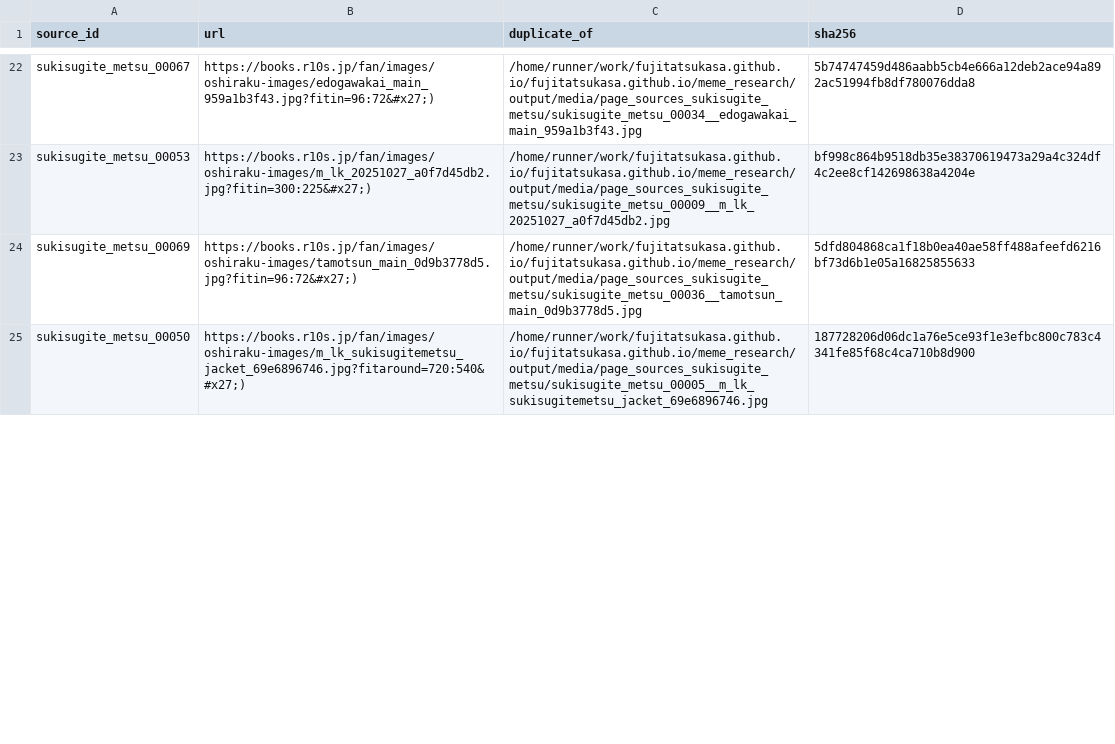
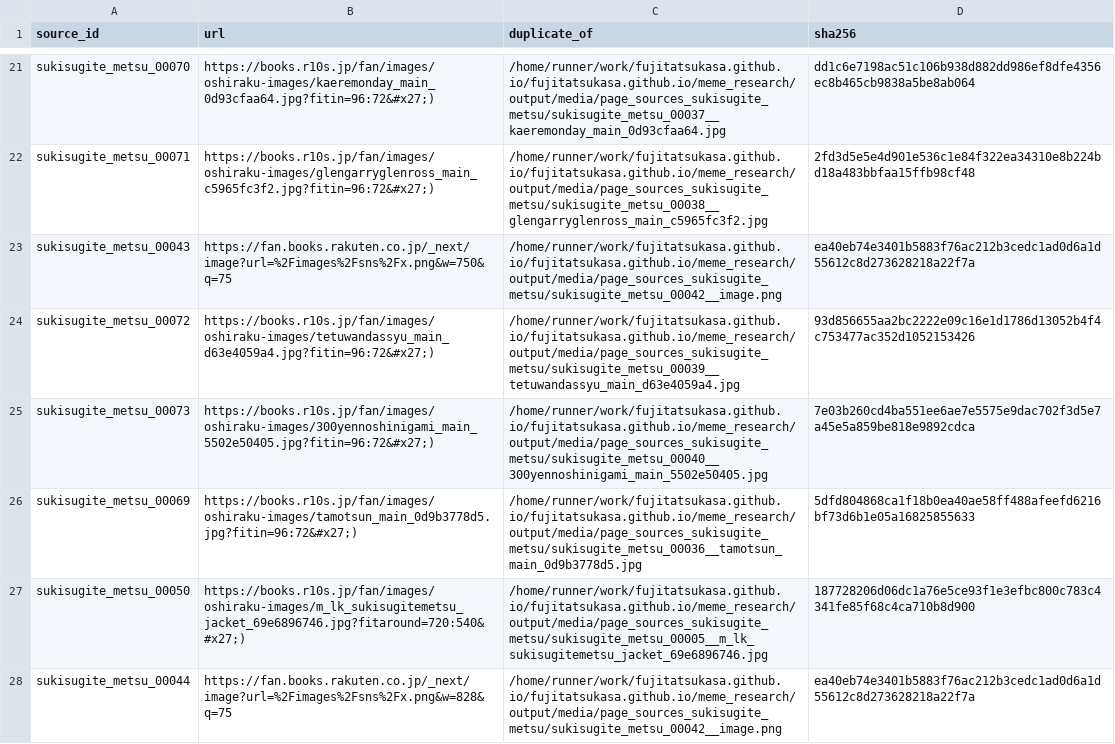
Before and after one commit to fujitatsukasa/fujitatsukasa.github.io, a CSV file: meme_research/output/metadata/duplicates.csv, drawn as a sheet; only a part is shown, gaps mark what is left out; addresses are those after the commit; the diff covers the shown part only; the diff names each change by its address in the sheet, - before the commit and + after, or states it on an @@ line.

```diff
--- a/meme_research/output/metadata/duplicates.csv
+++ b/meme_research/output/metadata/duplicates.csv
-A21 (source_id): sukisugite_metsu_00067
+A21 (source_id): sukisugite_metsu_00070
-B21 (url): https://books.r10s.jp/fan/images/oshiraku-images/edogawakai_main_959a1b3f43.jpg?fitin=96:72&#x27;)
+B21 (url): https://books.r10s.jp/fan/images/oshiraku-images/kaeremonday_main_0d93cfaa64.jpg?fitin=96:72&#x27;)
-C21 (duplicate_of): /home/runner/work/fujitatsukasa.github.io/fujitatsukasa.github.io/meme_research/output/media/page_sources_sukisugite_metsu/sukisugite_metsu_00034__edogawakai_main_959a1b3f43.jpg
+C21 (duplicate_of): /home/runner/work/fujitatsukasa.github.io/fujitatsukasa.github.io/meme_research/output/media/page_sources_sukisugite_metsu/sukisugite_metsu_00037__kaeremonday_main_0d93cfaa64.jpg
-D21 (sha256): 5b74747459d486aabb5cb4e666a12deb2ace94a892ac51994fb8df780076dda8
+D21 (sha256): dd1c6e7198ac51c106b938d882dd986ef8dfe4356ec8b465cb9838a5be8ab064
@@ row 27 moved to row 22: sukisugite_metsu_00071 @@
+row 23: sukisugite_metsu_00043 | https://fan.books.rakuten.co.jp/_next/image?url=%2Fimages%2Fsns%2Fx.png&w=750&q=75 | /home/runner/work/fujitatsukasa.github.io/fujitatsukasa.github.io/meme_research/output/media/page_sources_sukisugite_metsu/sukisugite_metsu_00042__image.png | ea40eb74e3401b5883f76ac212b3cedc1ad0d6a1d55612c8d273628218a22f7a
+row 24: sukisugite_metsu_00072 | https://books.r10s.jp/fan/images/oshiraku-images/tetuwandassyu_main_d63e4059a4.jpg?fitin=96:72&#x27;) | /home/runner/work/fujitatsukasa.github.io/fujitatsukasa.github.io/meme_research/output/media/page_sources_sukisugite_metsu/sukisugite_metsu_00039__tetuwandassyu_main_d63e4059a4.jpg | 93d856655aa2bc2222e09c16e1d1786d13052b4f4c753477ac352d1052153426
-A25 (source_id): sukisugite_metsu_00053
+A25 (source_id): sukisugite_metsu_00073
-B25 (url): https://books.r10s.jp/fan/images/oshiraku-images/m_lk_20251027_a0f7d45db2.jpg?fitin=300:225&#x27;)
+B25 (url): https://books.r10s.jp/fan/images/oshiraku-images/300yennoshinigami_main_5502e50405.jpg?fitin=96:72&#x27;)
-C25 (duplicate_of): /home/runner/work/fujitatsukasa.github.io/fujitatsukasa.github.io/meme_research/output/media/page_sources_sukisugite_metsu/sukisugite_metsu_00009__m_lk_20251027_a0f7d45db2.jpg
+C25 (duplicate_of): /home/runner/work/fujitatsukasa.github.io/fujitatsukasa.github.io/meme_research/output/media/page_sources_sukisugite_metsu/sukisugite_metsu_00040__300yennoshinigami_main_5502e50405.jpg
-D25 (sha256): bf998c864b9518db35e38370619473a29a4c324df4c2ee8cf142698638a4204e
+D25 (sha256): 7e03b260cd4ba551ee6ae7e5575e9dac702f3d5e7a45e5a859be818e9892cdca
+row 28: sukisugite_metsu_00044 | https://fan.books.rakuten.co.jp/_next/image?url=%2Fimages%2Fsns%2Fx.png&w=828&q=75 | /home/runner/work/fujitatsukasa.github.io/fujitatsukasa.github.io/meme_research/output/media/page_sources_sukisugite_metsu/sukisugite_metsu_00042__image.png | ea40eb74e3401b5883f76ac212b3cedc1ad0d6a1d55612c8d273628218a22f7a
```
Also changed, not shown: 8 added rows, 7 removed rows, 5 moved rows and 24 edited cells elsewhere in this file, meme_research/output/metadata/failures.csv, meme_research/output/metadata/media_manifest.csv, 2 other files.
